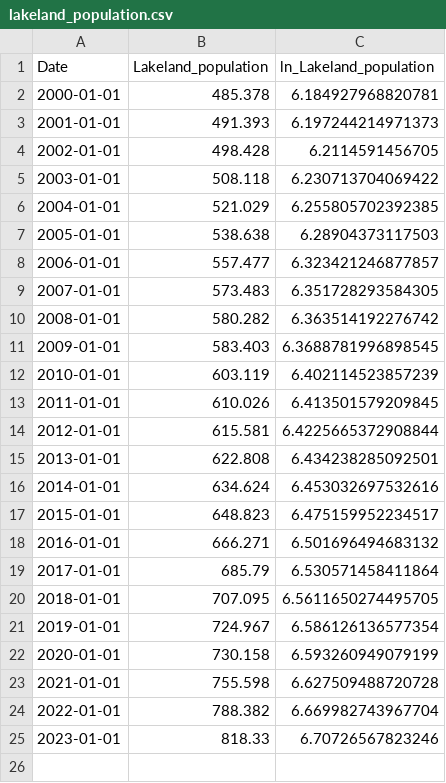
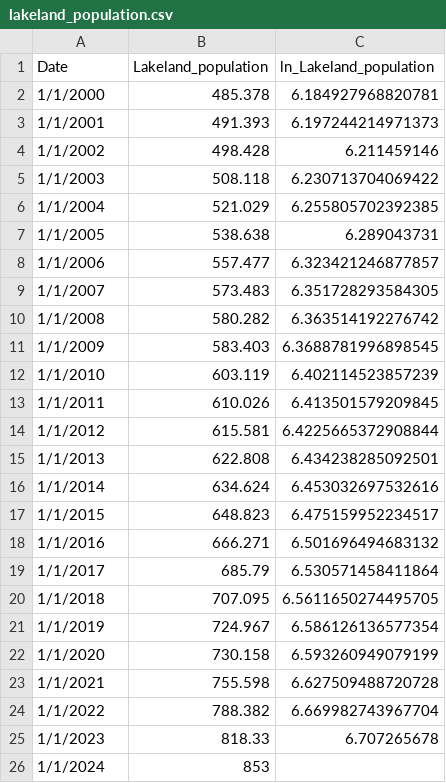
Before and after one commit to jjackson3465/Lakeland_Electric, a CSV file: real_economic_data/processed_data/lakeland_population.csv, drawn as a sheet.

```diff
--- a/real_economic_data/processed_data/lakeland_population.csv
+++ b/real_economic_data/processed_data/lakeland_population.csv
@@ -1,25 +1,26 @@
 Date,Lakeland_population,ln_Lakeland_population
-2000-01-01,485.378,6.184927968820781
-2001-01-01,491.393,6.197244214971373
-2002-01-01,498.428,6.2114591456705
-2003-01-01,508.118,6.230713704069422
-2004-01-01,521.029,6.255805702392385
-2005-01-01,538.638,6.28904373117503
-2006-01-01,557.477,6.323421246877857
-2007-01-01,573.483,6.351728293584305
-2008-01-01,580.282,6.363514192276742
-2009-01-01,583.403,6.3688781996898545
-2010-01-01,603.119,6.402114523857239
-2011-01-01,610.026,6.413501579209845
-2012-01-01,615.581,6.4225665372908844
-2013-01-01,622.808,6.434238285092501
-2014-01-01,634.624,6.453032697532616
-2015-01-01,648.823,6.475159952234517
-2016-01-01,666.271,6.501696494683132
-2017-01-01,685.79,6.530571458411864
-2018-01-01,707.095,6.5611650274495705
-2019-01-01,724.967,6.586126136577354
-2020-01-01,730.158,6.593260949079199
-2021-01-01,755.598,6.627509488720728
-2022-01-01,788.382,6.669982743967704
-2023-01-01,818.33,6.70726567823246
+1/1/2000,485.378,6.184927968820781
+1/1/2001,491.393,6.197244214971373
+1/1/2002,498.428,6.211459146
+1/1/2003,508.118,6.230713704069422
+1/1/2004,521.029,6.255805702392385
+1/1/2005,538.638,6.289043731
+1/1/2006,557.477,6.323421246877857
+1/1/2007,573.483,6.351728293584305
+1/1/2008,580.282,6.363514192276742
+1/1/2009,583.403,6.3688781996898545
+1/1/2010,603.119,6.402114523857239
+1/1/2011,610.026,6.413501579209845
+1/1/2012,615.581,6.4225665372908844
+1/1/2013,622.808,6.434238285092501
+1/1/2014,634.624,6.453032697532616
+1/1/2015,648.823,6.475159952234517
+1/1/2016,666.271,6.501696494683132
+1/1/2017,685.79,6.530571458411864
+1/1/2018,707.095,6.5611650274495705
+1/1/2019,724.967,6.586126136577354
+1/1/2020,730.158,6.593260949079199
+1/1/2021,755.598,6.627509488720728
+1/1/2022,788.382,6.669982743967704
+1/1/2023,818.33,6.707265678
+1/1/2024,853,
```
Also changed, not shown: real_economic_data/processed_data/lakeland_gdp.csv, 3 other files.
